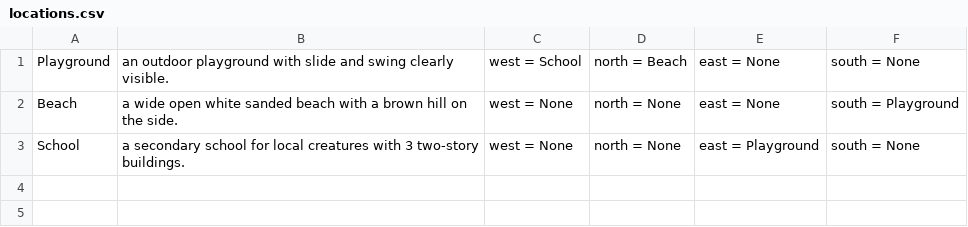
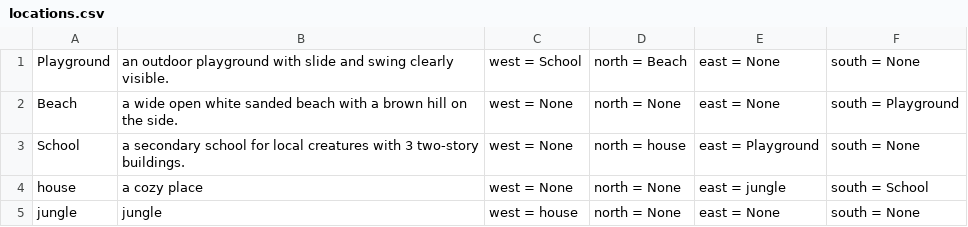
Before and after one commit to nhat117/ASM3, a CSV file: locations.csv, drawn as a sheet; the diff names each change by its address in the sheet, - before the commit and + after, or states it on an @@ line.

Commit message:
Add new creatures and locations; enhance location validation and CSV update logic

```diff
--- a/locations.csv
+++ b/locations.csv
-D3: north = None
+D3: north = house
+row 4: house | a cozy place | west = None | north = None | east = jungle | south = School
+row 5: jungle | jungle | west = house | north = None | east = None | south = None
```
Also changed, not shown: creatures.csv, 3 other files.
